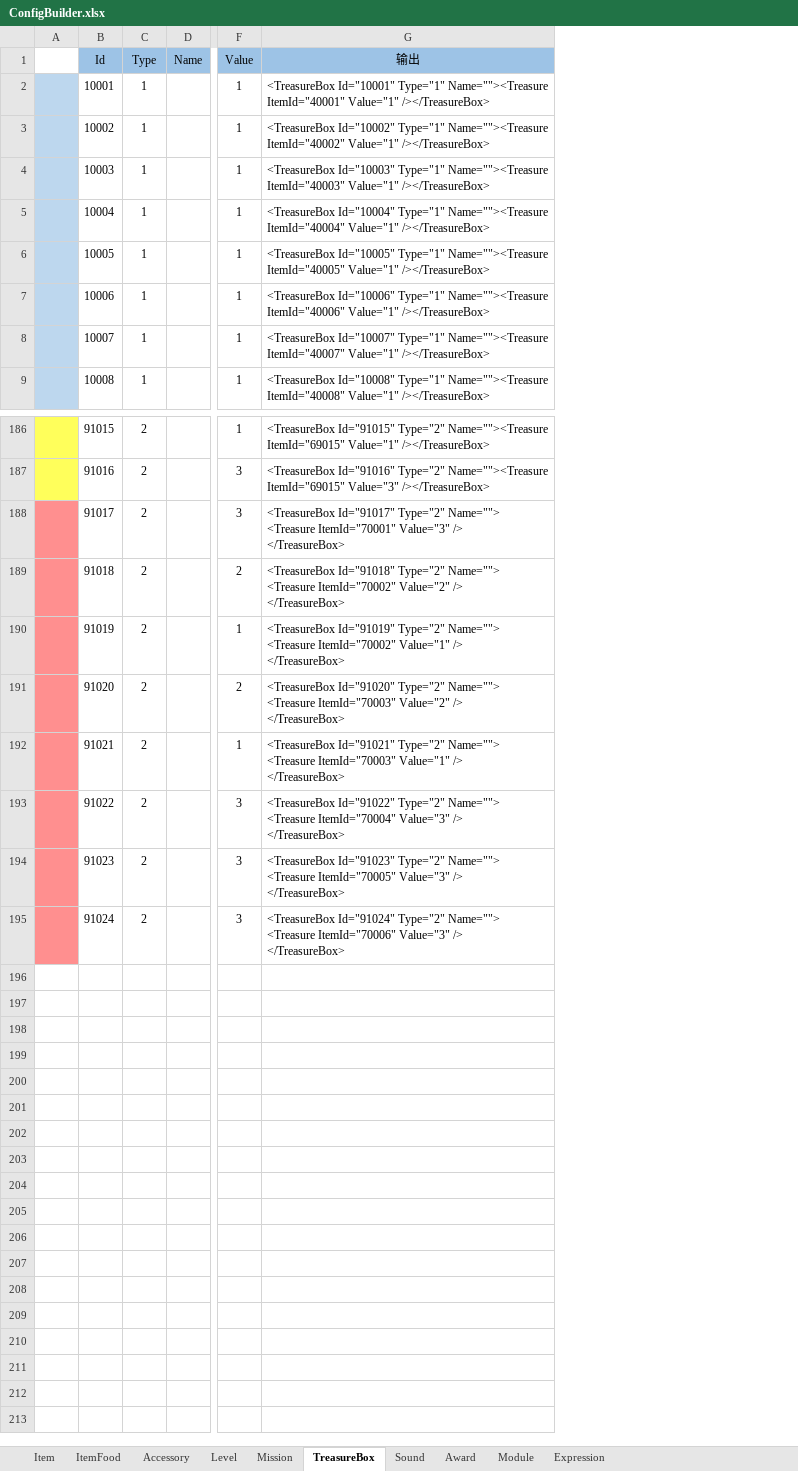
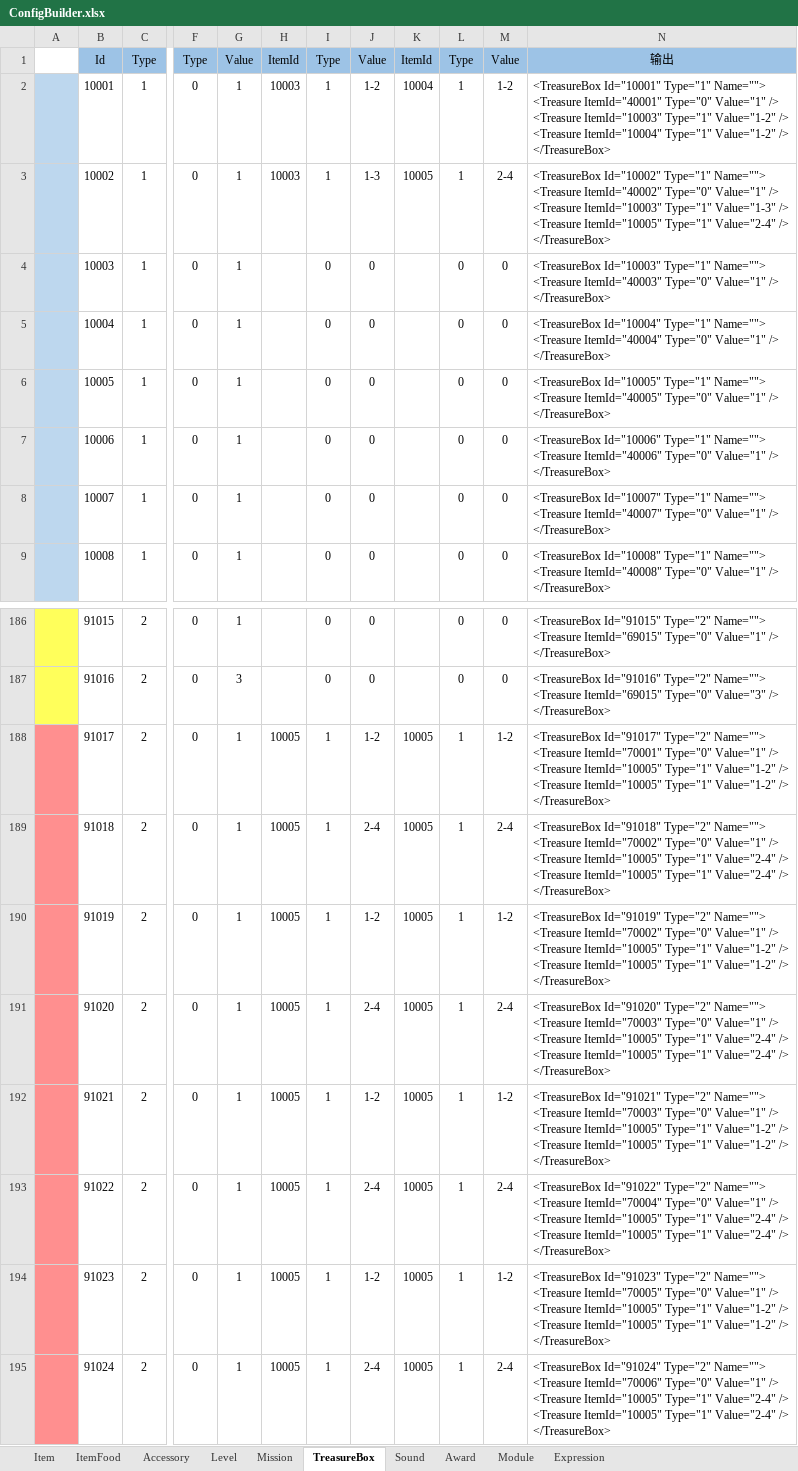
Before and after one commit to EarlyAnt/HankConfig, an Excel workbook: ConfigBuilder.xlsx, sheet TreasureBox, drawn as a sheet; only a part is shown, gaps mark what is left out; values as stored, in another font and other column widths than the file's, no borders; table styles not drawn; removed rows and columns are numbered as before the commit, all else as after; ↵ is a line break in a cell; the diff names each change by its address in the sheet, - before the commit and + after, or states it on an @@ line.

Commit message:
1.Item.xml配置文件，补上缺省的10个食物的配置数据。 2.Award.xml配置文件，增加新的随时食物和随机表情的产出规则。 3.TreasureBox.xml配置文件，Ima星球第一关的2个宝箱，日本地图所以关卡的宝箱，增加随机表情的产出。 4.以上数据均为测试数，后续会改为正式数据。

```diff
--- a/ConfigBuilder.xlsx (sheet TreasureBox)
+++ b/ConfigBuilder.xlsx (sheet TreasureBox)
@@ column D hidden, row 1: Name @@
+column F, rows 1-9: Type | 0 | 0 | 0 | 0 | 0 | 0 | 0 | 0; rows 186-195: all 0
-column G, rows 1-9: 输出 | <TreasureBox Id="10001" Type="1" Name=""><Treasure ItemId="40001" Value="1" /></TreasureBox> | <TreasureBox Id="10002" Type="1" Name=""><Treasure ItemId="40002" Value="1" /></TreasureBox> | <TreasureBox Id="10003" Type="1" Name=""><Treasure ItemId="40003" Value="1" /></TreasureBox> | <TreasureBox Id="10004" Type="1" Name=""><Treasure ItemId="40004" Value="1" /></TreasureBox> | <TreasureBox Id="10005" Type="1" Name=""><Treasure ItemId="40005" Value="1" /></TreasureBox> | <TreasureBox Id="10006" Type="1" Name=""><Treasure ItemId="40006" Value="1" /></TreasureBox> | <TreasureBox Id="10007" Type="1" Name=""><Treasure ItemId="40007" Value="1" /></TreasureBox> | <TreasureBox Id="10008" Type="1" Name=""><Treasure ItemId="40008" Value="1" /></TreasureBox>; rows 186-195: <TreasureBox Id="91015" Type="2" Name=""><Treasure ItemId="69015" Value="1" /></TreasureBox> | <TreasureBox Id="91016" Type="2" Name=""><Treasure ItemId="69015" Value="3" /></TreasureBox> | <TreasureBox Id="91017" Type="2" Name=""> ↵ <Treasure ItemId="70001" Value="3" /> ↵ </TreasureBox> | <TreasureBox Id="91018" Type="2" Name=""> ↵ <Treasure ItemId="70002" Value="2" /> ↵ </TreasureBox> | <TreasureBox Id="91019" Type="2" Name=""> ↵ <Treasure ItemId="70002" Value="1" /> ↵ </TreasureBox> | <TreasureBox Id="91020" Type="2" Name=""> ↵ <Treasure ItemId="70003" Value="2" /> ↵ </TreasureBox> | <TreasureBox Id="91021" Type="2" Name=""> ↵ <Treasure ItemId="70003" Value="1" /> ↵ </TreasureBox> | <TreasureBox Id="91022" Type="2" Name=""> ↵ <Treasure ItemId="70004" Value="3" /> ↵ </TreasureBox> | <TreasureBox Id="91023" Type="2" Name=""> ↵ <Treasure ItemId="70005" Value="3" /> ↵ </TreasureBox> | <TreasureBox Id="91024" Type="2" Name=""> ↵ <Treasure ItemId="70006" Value="3" /> ↵ </TreasureBox>
+column H, rows 1-3: ItemId | 10003 | 10003; rows 188-195: all 10005
+column I, rows 1-9: Type | 1 | 1 | 0 | 0 | 0 | 0 | 0 | 0; rows 186-195: 0 | 0 | 1 | 1 | 1 | 1 | 1 | 1 | 1 | 1
+column J, rows 1-9: Value | 1-2 | 1-3 | 0 | 0 | 0 | 0 | 0 | 0; rows 186-195: 0 | 0 | 1-2 | 2-4 | 1-2 | 2-4 | 1-2 | 2-4 | 1-2 | 2-4
+column K, rows 1-3: ItemId | 10004 | 10005; rows 188-195: all 10005
+column L, rows 1-9: Type | 1 | 1 | 0 | 0 | 0 | 0 | 0 | 0; rows 186-195: 0 | 0 | 1 | 1 | 1 | 1 | 1 | 1 | 1 | 1
+column M, rows 1-9: Value | 1-2 | 2-4 | 0 | 0 | 0 | 0 | 0 | 0; rows 186-195: 0 | 0 | 1-2 | 2-4 | 1-2 | 2-4 | 1-2 | 2-4 | 1-2 | 2-4
+column N, rows 1-9: 输出 | <TreasureBox Id="10001" Type="1" Name=""> ↵ <Treasure ItemId="40001" Type="0" Value="1" /> ↵ <Treasure ItemId="10003" Type="1" Value="1-2" /> ↵ <Treasure ItemId="10004" Type="1" Value="1-2" /> ↵ </TreasureBox> | <TreasureBox Id="10002" Type="1" Name=""> ↵ <Treasure ItemId="40002" Type="0" Value="1" /> ↵ <Treasure ItemId="10003" Type="1" Value="1-3" /> ↵ <Treasure ItemId="10005" Type="1" Value="2-4" /> ↵ </TreasureBox> | <TreasureBox Id="10003" Type="1" Name=""> ↵ <Treasure ItemId="40003" Type="0" Value="1" /> ↵ </TreasureBox> | <TreasureBox Id="10004" Type="1" Name=""> ↵ <Treasure ItemId="40004" Type="0" Value="1" /> ↵ </TreasureBox> | <TreasureBox Id="10005" Type="1" Name=""> ↵ <Treasure ItemId="40005" Type="0" Value="1" /> ↵ </TreasureBox> | <TreasureBox Id="10006" Type="1" Name=""> ↵ <Treasure ItemId="40006" Type="0" Value="1" /> ↵ </TreasureBox> | <TreasureBox Id="10007" Type="1" Name=""> ↵ <Treasure ItemId="40007" Type="0" Value="1" /> ↵ </TreasureBox> | <TreasureBox Id="10008" Type="1" Name=""> ↵ <Treasure ItemId="40008" Type="0" Value="1" /> ↵ </TreasureBox>; rows 186-195: <TreasureBox Id="91015" Type="2" Name=""> ↵ <Treasure ItemId="69015" Type="0" Value="1" /> ↵ </TreasureBox> | <TreasureBox Id="91016" Type="2" Name=""> ↵ <Treasure ItemId="69015" Type="0" Value="3" /> ↵ </TreasureBox> | <TreasureBox Id="91017" Type="2" Name=""> ↵ <Treasure ItemId="70001" Type="0" Value="1" /> ↵ <Treasure ItemId="10005" Type="1" Value="1-2" /> ↵ <Treasure ItemId="10005" Type="1" Value="1-2" /> ↵ </TreasureBox> | <TreasureBox Id="91018" Type="2" Name=""> ↵ <Treasure ItemId="70002" Type="0" Value="1" /> ↵ <Treasure ItemId="10005" Type="1" Value="2-4" /> ↵ <Treasure ItemId="10005" Type="1" Value="2-4" /> ↵ </TreasureBox> | <TreasureBox Id="91019" Type="2" Name=""> ↵ <Treasure ItemId="70002" Type="0" Value="1" /> ↵ <Treasure ItemId="10005" Type="1" Value="1-2" /> ↵ <Treasure ItemId="10005" Type="1" Value="1-2" /> ↵ </TreasureBox> | <TreasureBox Id="91020" Type="2" Name=""> ↵ <Treasure ItemId="70003" Type="0" Value="1" /> ↵ <Treasure ItemId="10005" Type="1" Value="2-4" /> ↵ <Treasure ItemId="10005" Type="1" Value="2-4" /> ↵ </TreasureBox> | <TreasureBox Id="91021" Type="2" Name=""> ↵ <Treasure ItemId="70003" Type="0" Value="1" /> ↵ <Treasure ItemId="10005" Type="1" Value="1-2" /> ↵ <Treasure ItemId="10005" Type="1" Value="1-2" /> ↵ </TreasureBox> | <TreasureBox Id="91022" Type="2" Name=""> ↵ <Treasure ItemId="70004" Type="0" Value="1" /> ↵ <Treasure ItemId="10005" Type="1" Value="2-4" /> ↵ <Treasure ItemId="10005" Type="1" Value="2-4" /> ↵ </TreasureBox> | <TreasureBox Id="91023" Type="2" Name=""> ↵ <Treasure ItemId="70005" Type="0" Value="1" /> ↵ <Treasure ItemId="10005" Type="1" Value="1-2" /> ↵ <Treasure ItemId="10005" Type="1" Value="1-2" /> ↵ </TreasureBox> | <TreasureBox Id="91024" Type="2" Name=""> ↵ <Treasure ItemId="70006" Type="0" Value="1" /> ↵ <Treasure ItemId="10005" Type="1" Value="2-4" /> ↵ <Treasure ItemId="10005" Type="1" Value="2-4" /> ↵ </TreasureBox>
-G188: 3
+G188: 1
-G189: 2
+G189: 1
-G191: 2
+G191: 1
-G193:G195: 3
+G193:G195: 1
```
Also changed, not shown: sheet Award, sheet Item, formulas that keep their value, 3 other files.
